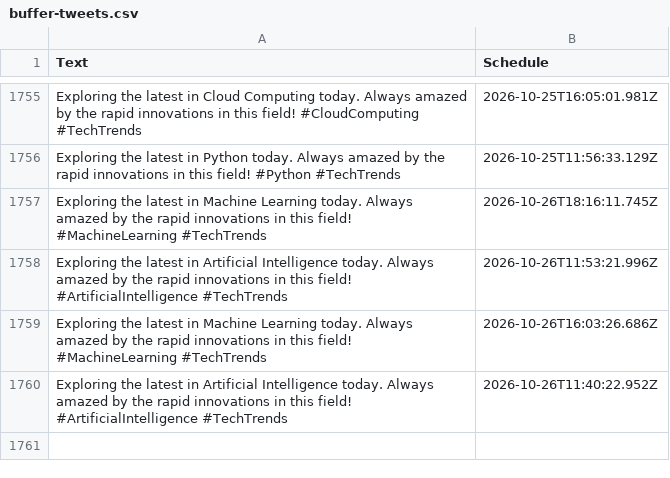
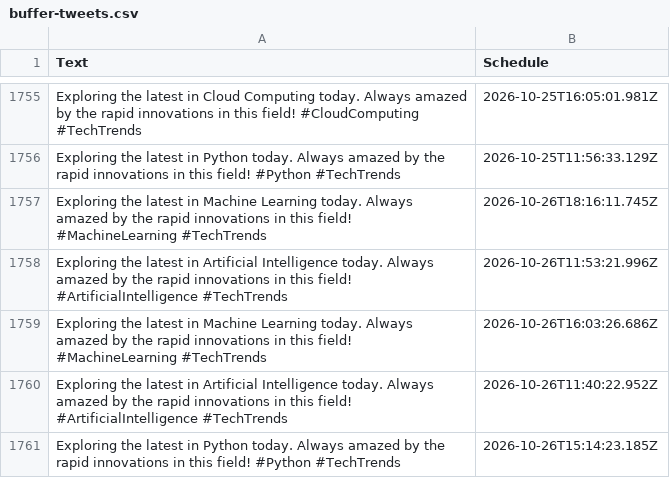
Before and after one commit to MrUnknown58/X-Automation, a CSV file: buffer-tweets.csv, drawn as a sheet; only a part is shown, gaps mark what is left out; the diff names each change by its address in the sheet, - before the commit and + after, or states it on an @@ line.

```diff
--- a/buffer-tweets.csv
+++ b/buffer-tweets.csv
+row 1761: Exploring the latest in Python today. Always amazed by the rapid innovations in this field! #Python #TechTrends | 2026-10-26T15:14:23.185Z
```
Also changed, not shown: 1 other file.
